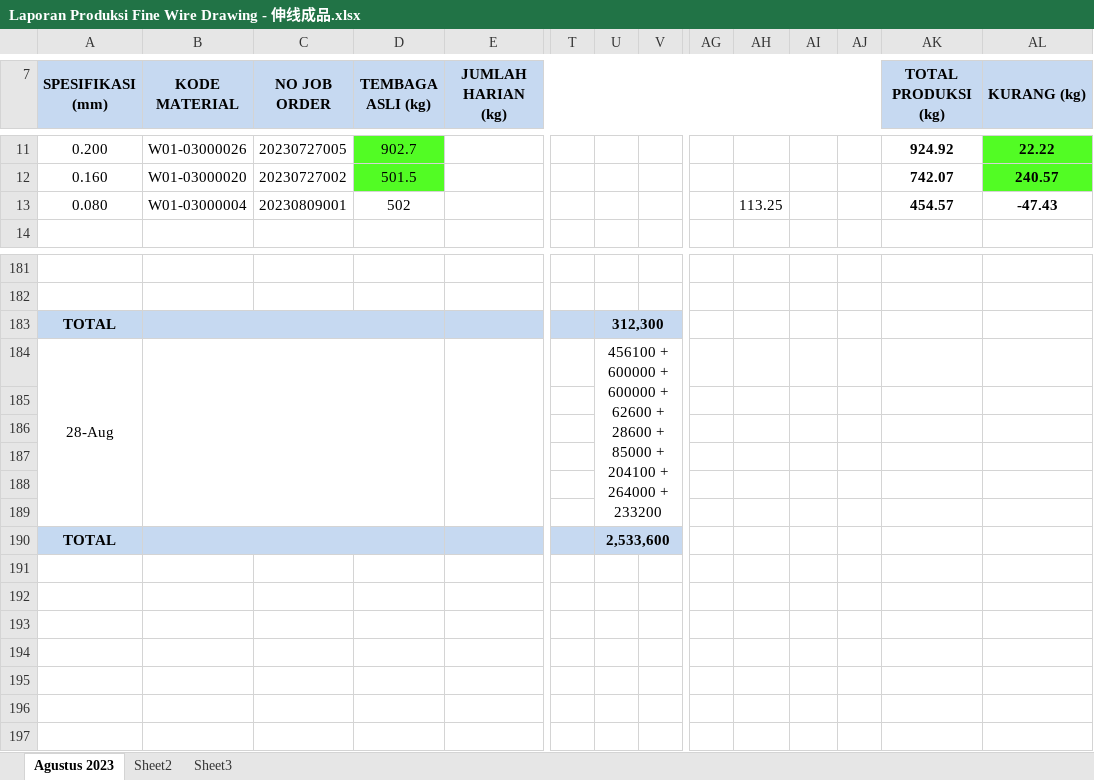
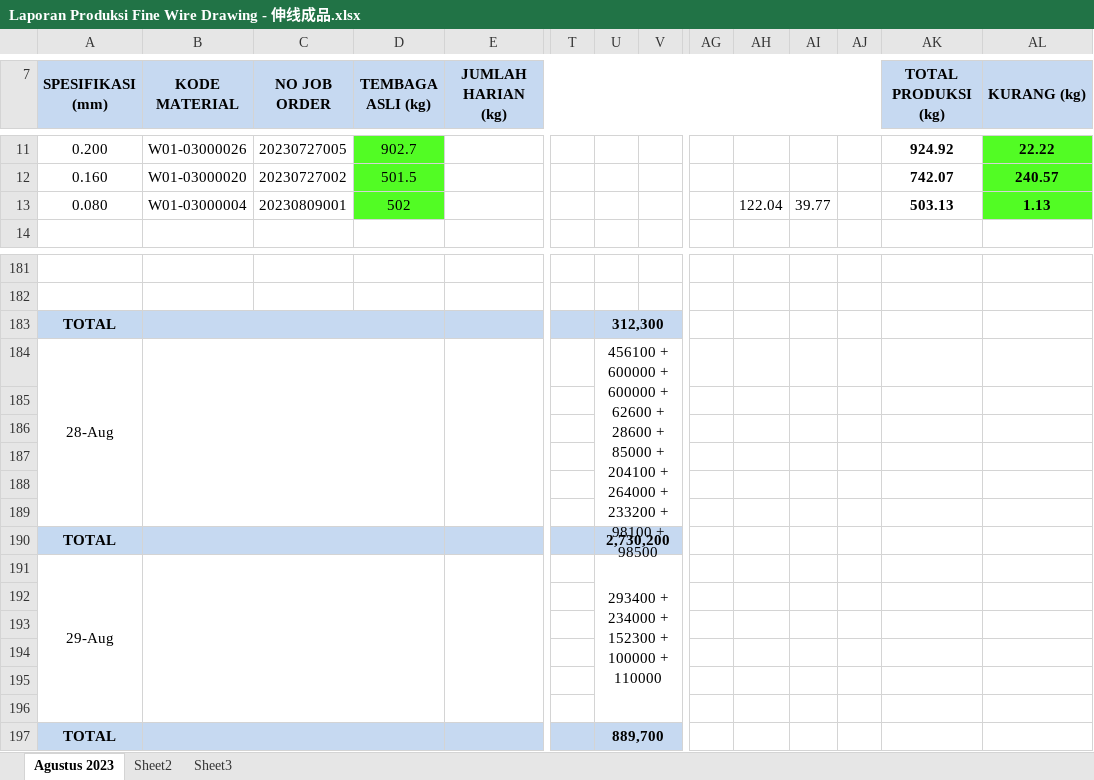
Before and after one commit to justforexample/Laporan, an Excel workbook: Gedung D/Laporan Produksi Fine Wire Drawing - 伸线成品.xlsx, sheet Agustus 2023, drawn as a sheet; only a part is shown, gaps mark what is left out; values as stored, in another font and other column widths than the file's, no borders; charts and pictures not drawn; rows hold the shown columns only; the diff names each change by its address in the sheet, - before the commit and + after, or states it on an @@ line.

Commit message:
Laporan 2023.08.29

```diff
--- a/Gedung D/Laporan Produksi Fine Wire Drawing - 伸线成品.xlsx (sheet Agustus 2023)
+++ b/Gedung D/Laporan Produksi Fine Wire Drawing - 伸线成品.xlsx (sheet Agustus 2023)
-D13 fill: none
+D13 fill: #52FC24
-AH13: 113.25
+AH13: 122.04
-AI13: (empty)
+AI13: 39.77
-AK13 (TOTAL PRODUKSI (kg)): 454.57
+AK13 (TOTAL PRODUKSI (kg)): 503.13
-AL13 (KURANG (kg)): -47.43
+AL13 (KURANG (kg)): 1.13
-AL13 fill: none
+AL13 fill: #52FC24
-U184: …+ 233200
+U184: …+ 233200 + 98100 + 98500
-U190: 2,533,600
+U190: 2,730,200
+row 191: 29-Aug |  |  |  |  |  | 293400 + 234000 + 152300 + 100000 + 110000
+row 192: (empty)
+row 193: (empty)
+row 194: (empty)
+row 195: (empty)
+row 196: (empty)
+row 197: TOTAL |  |  |  |  |  | 889,700
```
Also changed, not shown: charts or pictures, Gedung A/Laporan Produk Jadi Kabel - 线材成品.xlsx, Gedung D/Laporan Produk Jadi Wire - 退火成品.xlsx, 2 other files.
